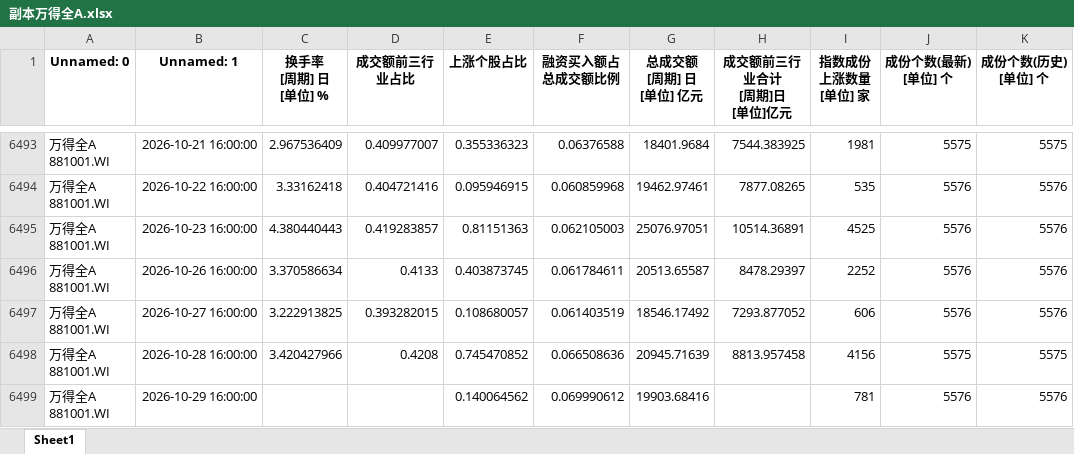
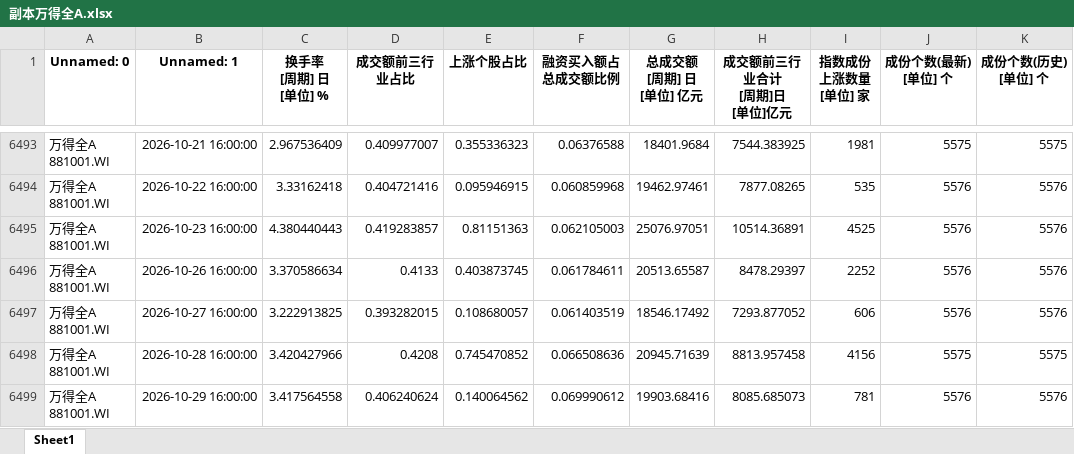
Before and after one commit to moriatyj/share, an Excel workbook: docs/副本万得全A.xlsx, sheet Sheet1, drawn as a sheet; only a part is shown, gaps mark what is left out; values as stored, in another font and other column widths than the file's, no borders; the diff names each change by its address in the sheet, - before the commit and + after, or states it on an @@ line.

```diff
--- a/docs/副本万得全A.xlsx (sheet Sheet1)
+++ b/docs/副本万得全A.xlsx (sheet Sheet1)
-C6499 (换手率 [周期] 日 [单位] %): (empty)
+C6499 (换手率 [周期] 日 [单位] %): 3.417564558
-D6499 (成交额前三行业占比): (empty)
+D6499 (成交额前三行业占比): 0.406240624
-H6499 (成交额前三行业合计 [周期]日 [单位]亿元): (empty)
+H6499 (成交额前三行业合计 [周期]日 [单位]亿元): 8085.685073
```
Also changed, not shown: docs/情绪指标_结果.xlsx, 副本万得全A.xlsx, 10 other files.
